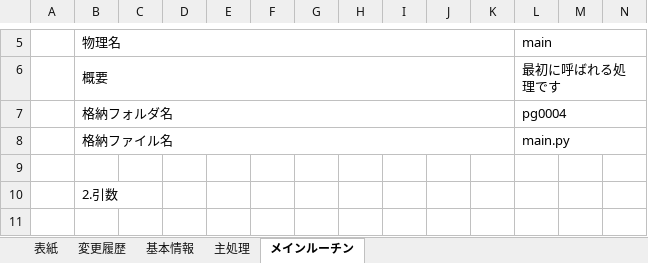
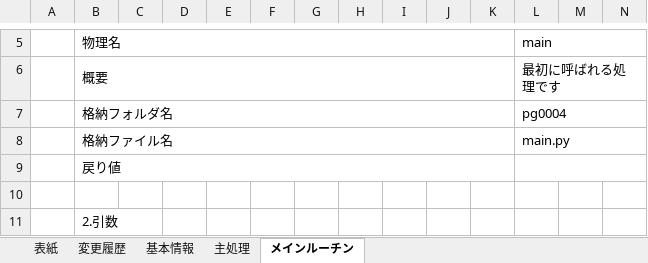
Before and after one commit to SazanamiInko/pythonbase, an Excel workbook: document/docs/pg0004/アプリケーション」詳細設計書.xlsx, sheet メインルーチン, drawn as a sheet; only a part is shown, gaps mark what is left out; the shorter side is filled out with more unchanged rows; values as stored, in another font and other column widths than the file's, no borders; rows hold the shown columns only; the diff names each change by its address in the sheet, - before the commit and + after, or states it on an @@ line.

```diff
--- a/document/docs/pg0004/アプリケーション」詳細設計書.xlsx (sheet メインルーチン)
+++ b/document/docs/pg0004/アプリケーション」詳細設計書.xlsx (sheet メインルーチン)
+row 9:  | 戻り値
```
Also changed, not shown: sheet 主処理, document/docs/pg0001/アプリケーション詳細設計書.xlsx, document/docs/pg0002/アプリケーション詳細設計書.xlsx, 2 other files.
